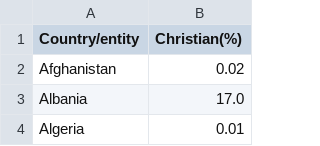
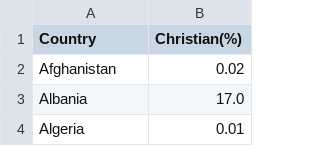
Before and after one commit to lbrassard/IFT3700, a CSV file: cleanedData/10-Christianity-by-country.csv, drawn as a sheet; only a part is shown; the diff names each change by its address in the sheet, - before the commit and + after, or states it on an @@ line.

```diff
--- a/cleanedData/10-Christianity-by-country.csv
+++ b/cleanedData/10-Christianity-by-country.csv
-A1: Country/entity
+A1: Country
```
Also changed, not shown: cleanedData/1-GDP-per-capita.csv, cleanedData/12 - Buddhism by country.csv, 20 other files.
